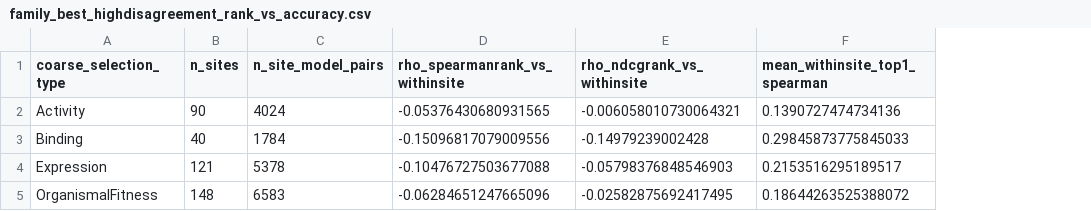
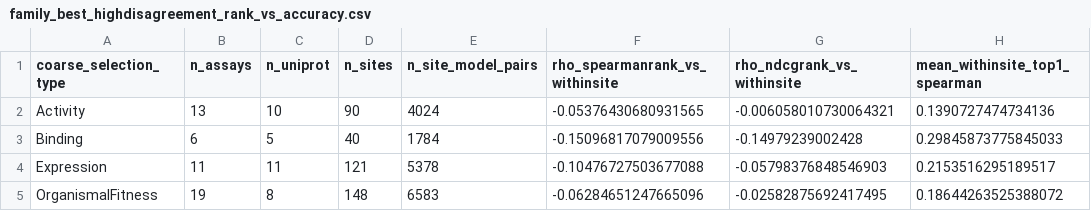
Before and after one commit to ElainW/PG1_additional_analysis, a CSV file: results/persite_analysis/family_best_highdisagreement_rank_vs_accuracy.csv, drawn as a sheet; only a part is shown; the diff names each change by its address in the sheet, - before the commit and + after, or states it on an @@ line.

```diff
--- a/results/persite_analysis/family_best_highdisagreement_rank_vs_accuracy.csv
+++ b/results/persite_analysis/family_best_highdisagreement_rank_vs_accuracy.csv
+column B (n_assays), rows 2-5: 13 | 6 | 11 | 19
+column C (n_uniprot), rows 2-5: 10 | 5 | 11 | 8
```
Also changed, not shown: 2 other files.
